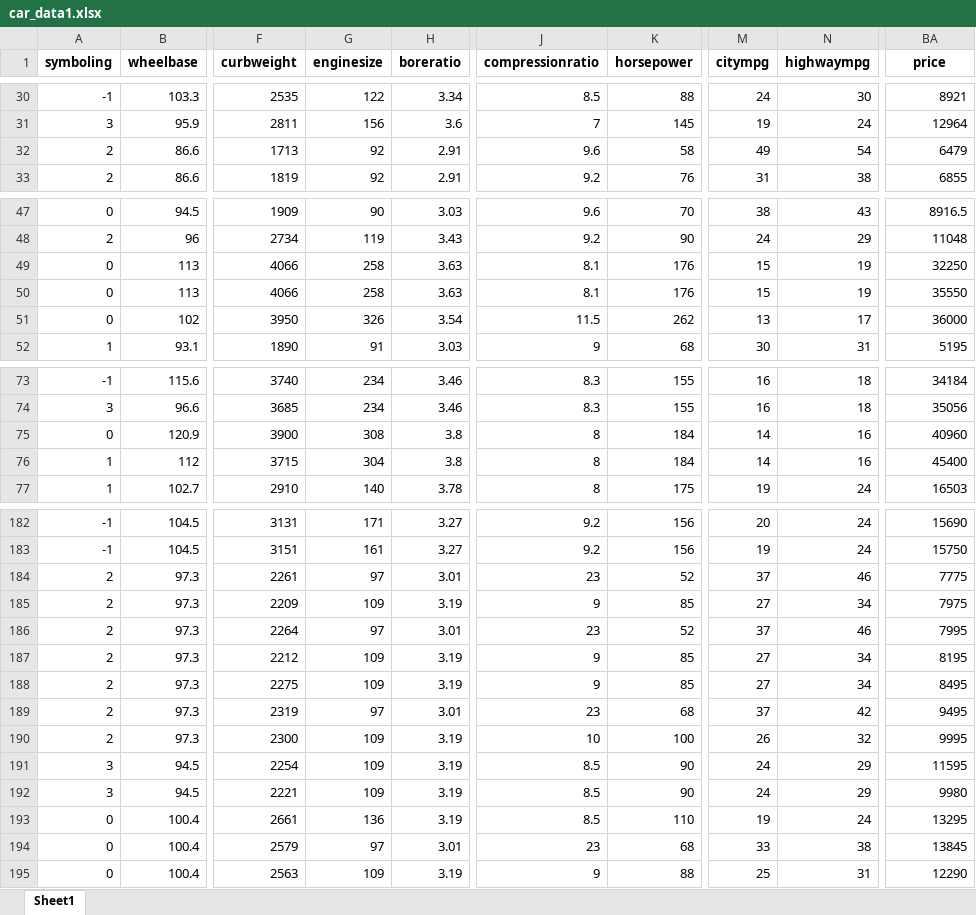
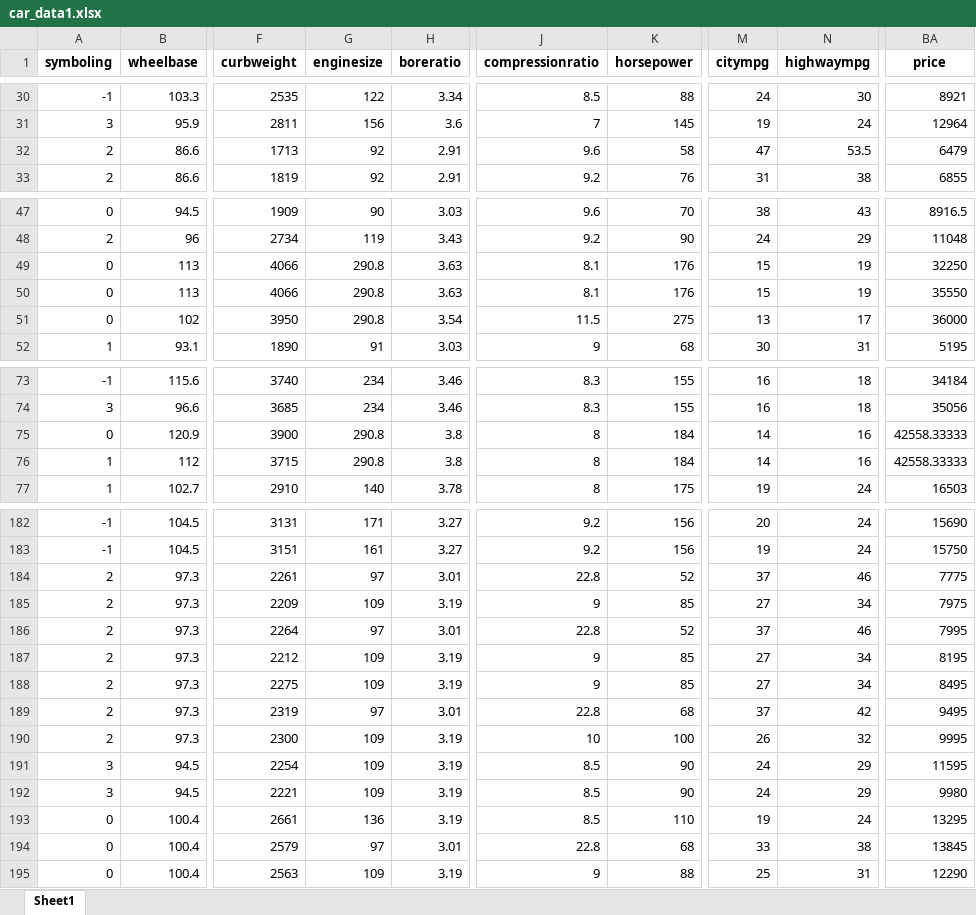
Before and after one commit to jonamadk/scaling-ML-journey, an Excel workbook: lab-01/car_data1.xlsx, sheet Sheet1, drawn as a sheet; only a part is shown, gaps mark what is left out; values as stored, in another font and other column widths than the file's, no borders; the diff covers the shown part only; the diff names each change by its address in the sheet, - before the commit and + after, or states it on an @@ line.

```diff
--- a/lab-01/car_data1.xlsx (sheet Sheet1)
+++ b/lab-01/car_data1.xlsx (sheet Sheet1)
-M32 (citympg): 49
+M32 (citympg): 47
-N32 (highwaympg): 54
+N32 (highwaympg): 53.5
-G49:G50 (enginesize): 258
+G49:G50 (enginesize): 290.8
-G51 (enginesize): 326
+G51 (enginesize): 290.8
-K51 (horsepower): 262
+K51 (horsepower): 275
-G75 (enginesize): 308
+G75 (enginesize): 290.8
-BA75 (price): 40960
+BA75 (price): 42558.33333
-G76 (enginesize): 304
+G76 (enginesize): 290.8
-BA76 (price): 45400
+BA76 (price): 42558.33333
-J184 (compressionratio): 23
+J184 (compressionratio): 22.8
-J186 (compressionratio): 23
+J186 (compressionratio): 22.8
-J189 (compressionratio): 23
+J189 (compressionratio): 22.8
-J194 (compressionratio): 23
+J194 (compressionratio): 22.8
```
Also changed, not shown: 12 edited cells elsewhere in this sheet, 6 other files.
